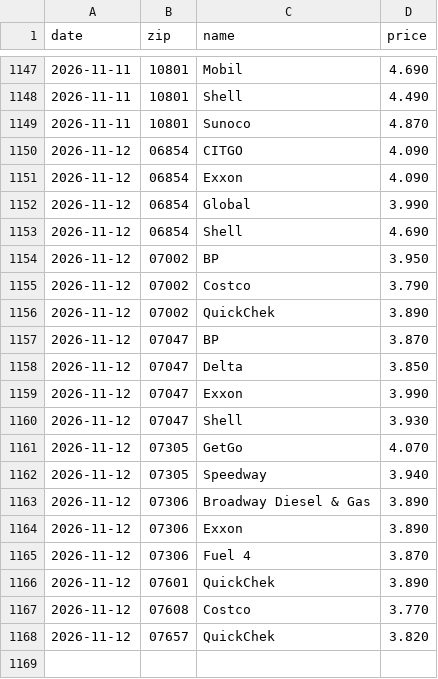
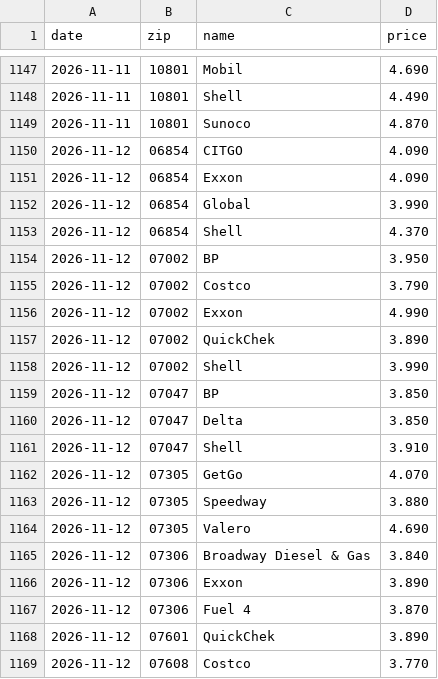
Before and after one commit to dreamerskymaster/costco_fuel_notifier, a CSV file: data/us_station_history.csv, drawn as a sheet; only a part is shown, gaps mark what is left out; the shorter side is filled out with more unchanged rows.

```diff
--- a/data/us_station_history.csv
+++ b/data/us_station_history.csv
@@ -1152,13 +1152,15 @@ date,zip,name,price
 2026-11-12,06854,Global,3.990
-2026-11-12,06854,Shell,4.690
+2026-11-12,06854,Shell,4.370
 2026-11-12,07002,BP,3.950
 2026-11-12,07002,Costco,3.790
+2026-11-12,07002,Exxon,4.990
 2026-11-12,07002,QuickChek,3.890
-2026-11-12,07047,BP,3.870
+2026-11-12,07002,Shell,3.990
+2026-11-12,07047,BP,3.850
 2026-11-12,07047,Delta,3.850
-2026-11-12,07047,Exxon,3.990
-2026-11-12,07047,Shell,3.930
+2026-11-12,07047,Shell,3.910
 2026-11-12,07305,GetGo,4.070
-2026-11-12,07305,Speedway,3.940
-2026-11-12,07306,Broadway Diesel & Gas,3.890
+2026-11-12,07305,Speedway,3.880
+2026-11-12,07305,Valero,4.690
+2026-11-12,07306,Broadway Diesel & Gas,3.840
 2026-11-12,07306,Exxon,3.890
```
Also changed, not shown: 2 other files.
